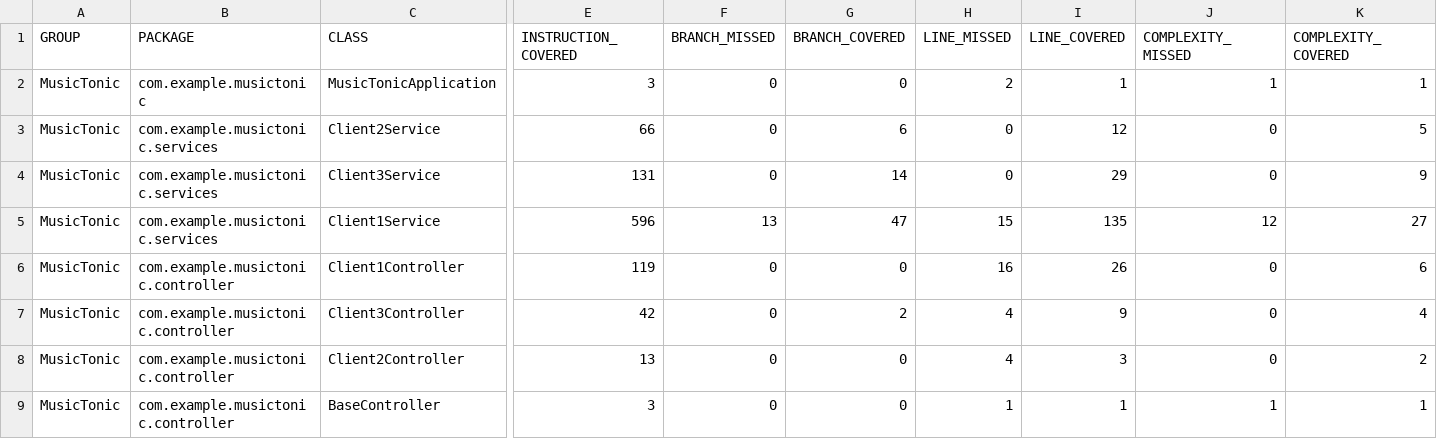
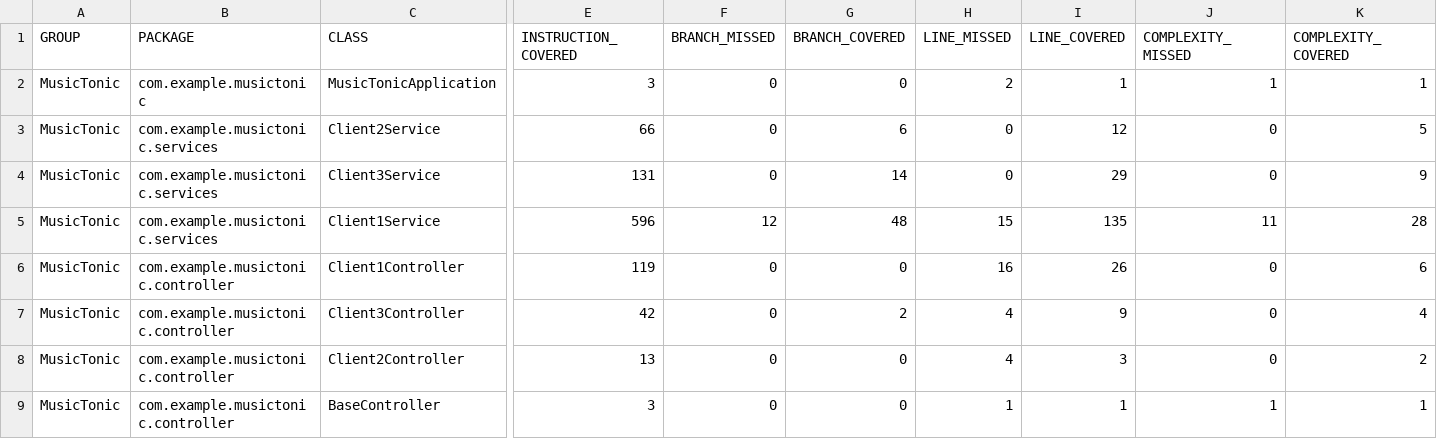
Before and after one commit to J-Rebs/friendly-couscous, a CSV file: MusicTonic/target/site/jacoco/jacoco.csv, drawn as a sheet; only a part is shown, gaps mark what is left out; the diff names each change by its address in the sheet, - before the commit and + after, or states it on an @@ line.

Commit message:
Added test in Client1ServiceTest to increase branch coverage for likeSong()

```diff
--- a/MusicTonic/target/site/jacoco/jacoco.csv
+++ b/MusicTonic/target/site/jacoco/jacoco.csv
-F5 (BRANCH_MISSED): 13
+F5 (BRANCH_MISSED): 12
-G5 (BRANCH_COVERED): 47
+G5 (BRANCH_COVERED): 48
-J5 (COMPLEXITY_MISSED): 12
+J5 (COMPLEXITY_MISSED): 11
-K5 (COMPLEXITY_COVERED): 27
+K5 (COMPLEXITY_COVERED): 28
```
Also changed, not shown: 38 other files.
